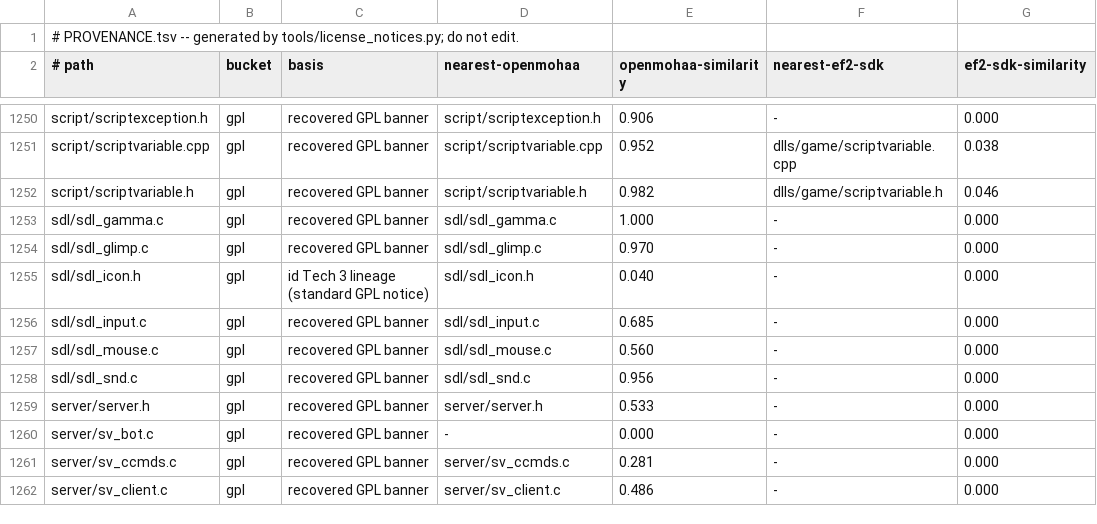
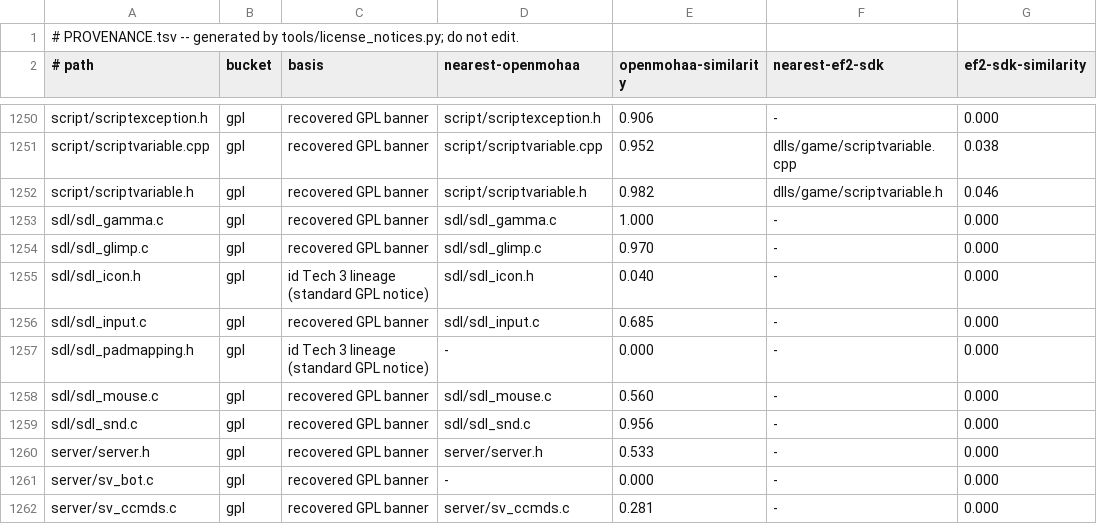
Before and after one commit to imjustadudegamer/Provenance-Elite-Force-II-decomp-Android-linux, a TSV file: PROVENANCE.tsv, drawn as a sheet; only a part is shown, gaps mark what is left out; the shorter side is filled out with more unchanged rows; the diff names each change by its address in the sheet, - before the commit and + after, or states it on an @@ line.

```diff
--- a/PROVENANCE.tsv
+++ b/PROVENANCE.tsv
+row 1257: sdl/sdl_padmapping.h | gpl | id Tech 3 lineage (standard GPL notice) | - | 0.000 | - | 0.000
```
Also changed, not shown: 2 other files.
